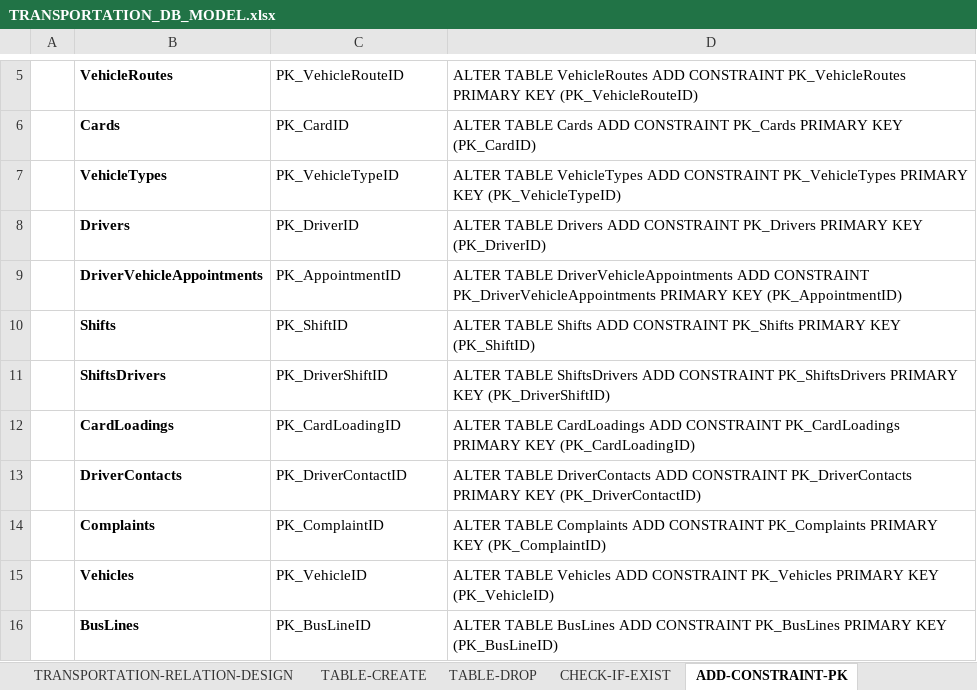
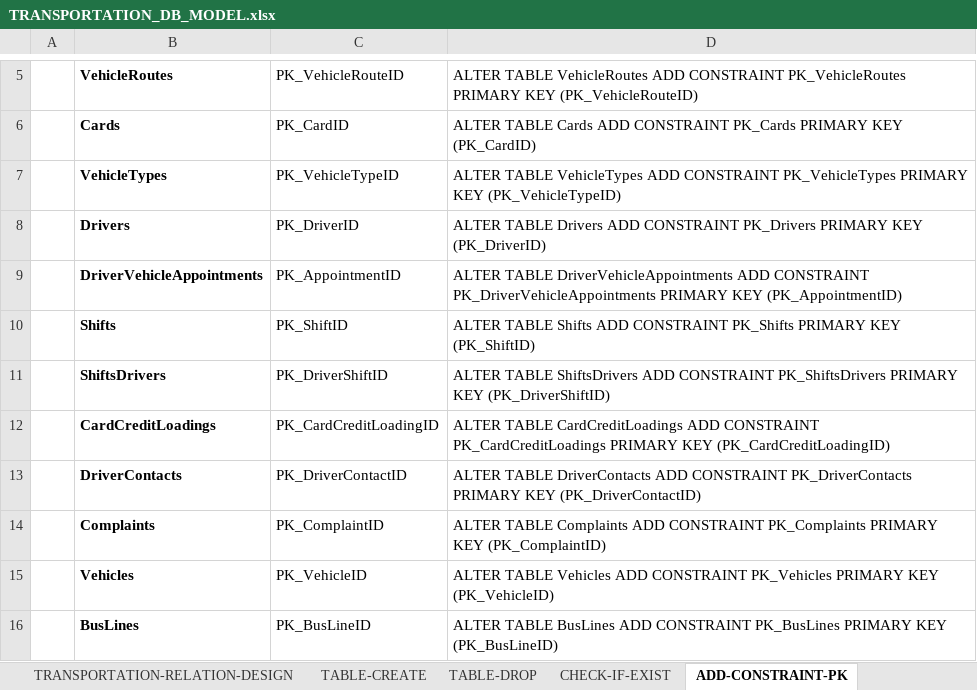
Before and after one commit to halimocakli/database-design-and-sql-programming, an Excel workbook: Local-Transportation-Database/Excel-DB-Design/TRANSPORTATION_DB_MODEL.xlsx, sheet ADD-CONSTRAINT-PK, drawn as a sheet; only a part is shown, gaps mark what is left out; values as stored, in another font and other column widths than the file's, no borders; the diff names each change by its address in the sheet, - before the commit and + after, or states it on an @@ line.

```diff
--- a/Local-Transportation-Database/Excel-DB-Design/TRANSPORTATION_DB_MODEL.xlsx (sheet ADD-CONSTRAINT-PK)
+++ b/Local-Transportation-Database/Excel-DB-Design/TRANSPORTATION_DB_MODEL.xlsx (sheet ADD-CONSTRAINT-PK)
-B12: CardLoadings
+B12: CardCreditLoadings
-C12: PK_CardLoadingID
+C12: PK_CardCreditLoadingID
-D12: ALTER TABLE CardLoadings ADD CONSTRAINT PK_CardLoadings PRIMARY KEY (PK_CardLoadingID)
+D12: ALTER TABLE CardCreditLoadings ADD CONSTRAINT PK_CardCreditLoadings PRIMARY KEY (PK_CardCreditLoadingID)
```
Also changed, not shown: sheet TABLE-CREATE, sheet TABLE-DROP, sheet ADD-CONSTRAINT-FK, sheet CHECK-IF-EXIST.
